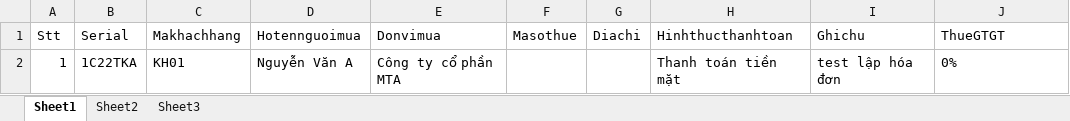
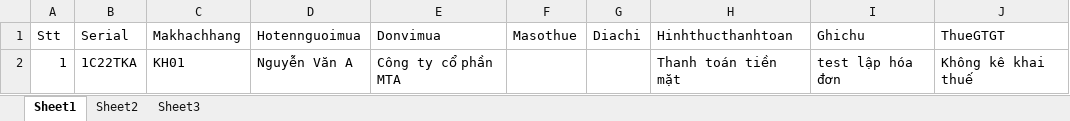
Before and after one commit to Kem1997/HDDT-V2, an Excel workbook: data/dataThongtinHD_case9.xlsx, sheet Sheet1, drawn as a sheet; values as stored, in another font and other column widths than the file's, no borders; the diff names each change by its address in the sheet, - before the commit and + after, or states it on an @@ line.

```diff
--- a/data/dataThongtinHD_case9.xlsx (sheet Sheet1)
+++ b/data/dataThongtinHD_case9.xlsx (sheet Sheet1)
-J2 (ThueGTGT): 0%
+J2 (ThueGTGT): Không kê khai thuế
```
Also changed, not shown: data/dataThongtinHD_case11.xlsx, data/dataThongtinhanghoa_case12.xlsx, 44 other files.
